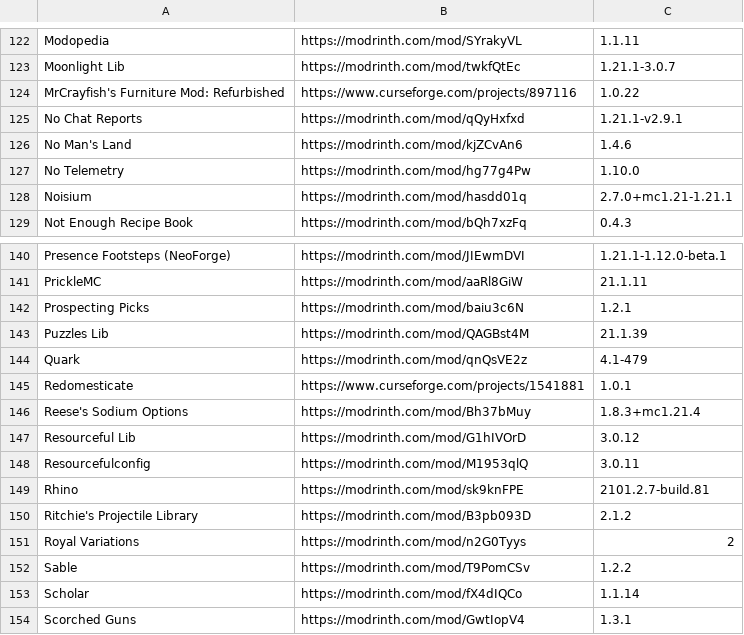
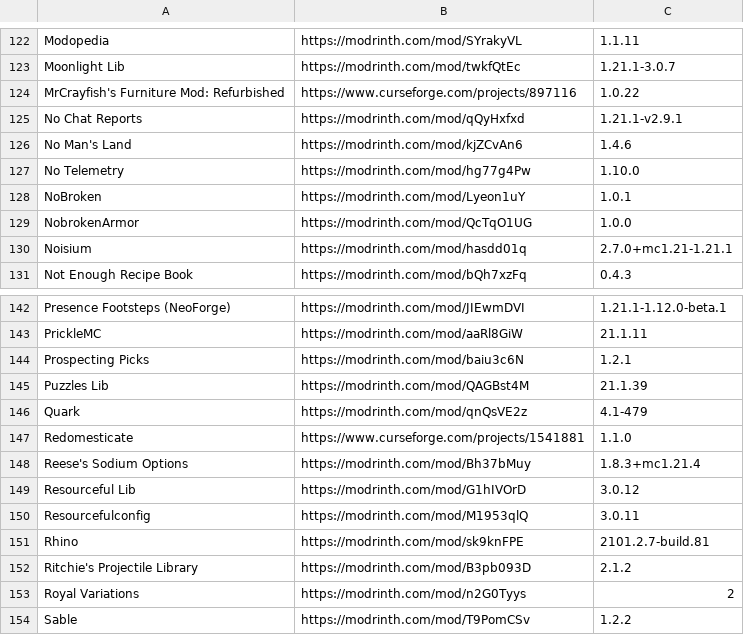
Before and after one commit to Sir-Bobbing/Breaking-New-Ground, a CSV file: mod list.csv, drawn as a sheet; only a part is shown, gaps mark what is left out; the shorter side is filled out with more unchanged rows.

```diff
--- a/mod list.csv
+++ b/mod list.csv
@@ -127,2 +127,4 @@ No Man's Land,https://modrinth.com/mod/kjZCvAn6,1.4.6
 No Telemetry,https://modrinth.com/mod/hg77g4Pw,1.10.0
+NoBroken,https://modrinth.com/mod/Lyeon1uY,1.0.1
+NobrokenArmor,https://modrinth.com/mod/QcTqO1UG,1.0.0
 Noisium,https://modrinth.com/mod/hasdd01q,2.7.0+mc1.21-1.21.1
@@ -144,3 +146,3 @@ Puzzles Lib,https://modrinth.com/mod/QAGBst4M,21.1.39
 Quark,https://modrinth.com/mod/qnQsVE2z,4.1-479
-Redomesticate,https://www.curseforge.com/projects/1541881,1.0.1
+Redomesticate,https://www.curseforge.com/projects/1541881,1.1.0
 Reese's Sodium Options,https://modrinth.com/mod/Bh37bMuy,1.8.3+mc1.21.4
```
Also changed, not shown: 56 other files.
